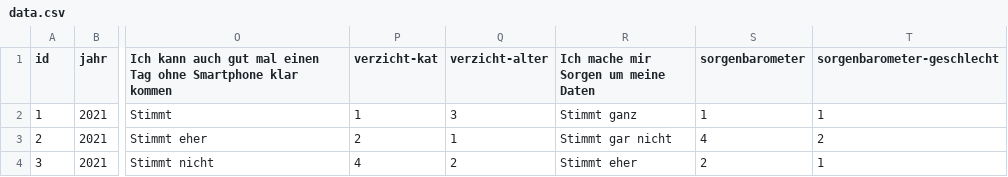
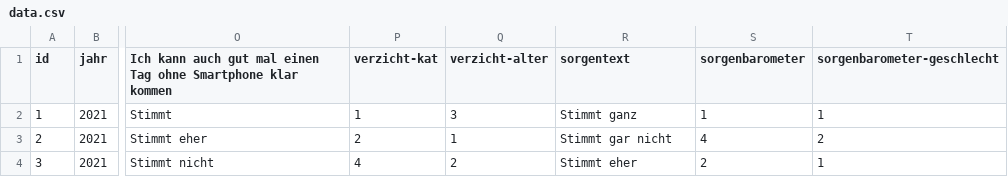
Before and after one commit to Hasamala/Research-Bubblechart, a CSV file: assets/data/data.csv, drawn as a sheet; only a part is shown, gaps mark what is left out; the diff names each change by its address in the sheet, - before the commit and + after, or states it on an @@ line.

```diff
--- a/assets/data/data.csv
+++ b/assets/data/data.csv
-R1: Ich mache mir Sorgen um meine Daten
+R1: sorgentext
```
Also changed, not shown: 2 other files.
